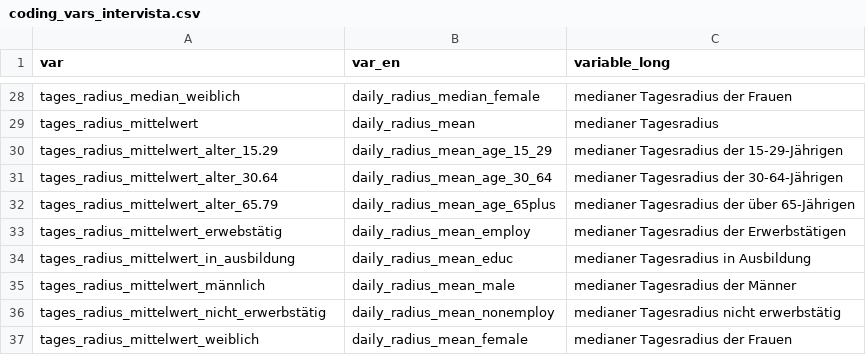
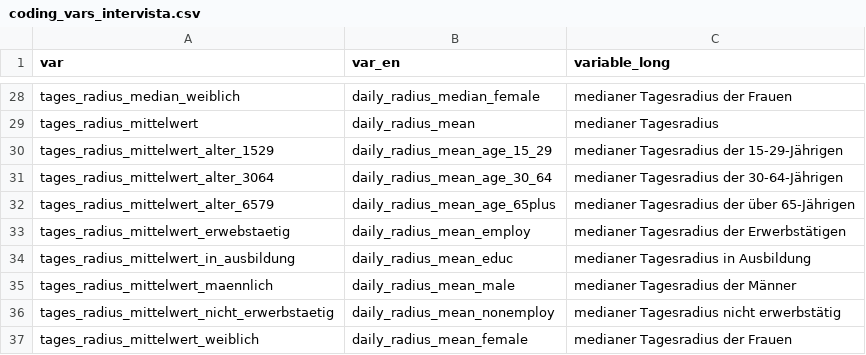
Before and after one commit to statistikZH/covid19monitoring_mobility_intervista, a CSV file: coding_vars_intervista.csv, drawn as a sheet; only a part is shown, gaps mark what is left out; the diff covers the shown part only.

```diff
--- a/coding_vars_intervista.csv
+++ b/coding_vars_intervista.csv
@@ -29,9 +29,9 @@
 "tages_radius_mittelwert","daily_radius_mean"," medianer Tagesradius"
-"tages_radius_mittelwert_alter_15.29","daily_radius_mean_age_15_29","medianer Tagesradius der 15-29-Jährigen"
-"tages_radius_mittelwert_alter_30.64","daily_radius_mean_age_30_64","medianer Tagesradius der 30-64-Jährigen"
-"tages_radius_mittelwert_alter_65.79","daily_radius_mean_age_65plus","medianer Tagesradius der über 65-Jährigen"
-"tages_radius_mittelwert_erwebstätig","daily_radius_mean_employ"," medianer Tagesradius der Erwerbstätigen"
+"tages_radius_mittelwert_alter_1529","daily_radius_mean_age_15_29","medianer Tagesradius der 15-29-Jährigen"
+"tages_radius_mittelwert_alter_3064","daily_radius_mean_age_30_64","medianer Tagesradius der 30-64-Jährigen"
+"tages_radius_mittelwert_alter_6579","daily_radius_mean_age_65plus","medianer Tagesradius der über 65-Jährigen"
+"tages_radius_mittelwert_erwebstaetig","daily_radius_mean_employ"," medianer Tagesradius der Erwerbstätigen"
 "tages_radius_mittelwert_in_ausbildung","daily_radius_mean_educ"," medianer Tagesradius in Ausbildung"
-"tages_radius_mittelwert_männlich","daily_radius_mean_male","medianer Tagesradius der Männer"
-"tages_radius_mittelwert_nicht_erwerbstätig","daily_radius_mean_nonemploy"," medianer Tagesradius nicht erwerbstätig"
+"tages_radius_mittelwert_maennlich","daily_radius_mean_male","medianer Tagesradius der Männer"
+"tages_radius_mittelwert_nicht_erwerbstaetig","daily_radius_mean_nonemploy"," medianer Tagesradius nicht erwerbstätig"
 "tages_radius_mittelwert_weiblich","daily_radius_mean_female","medianer Tagesradius der Frauen"
```
Also changed, not shown: 18 edited cells elsewhere in this file, 2 other files.
